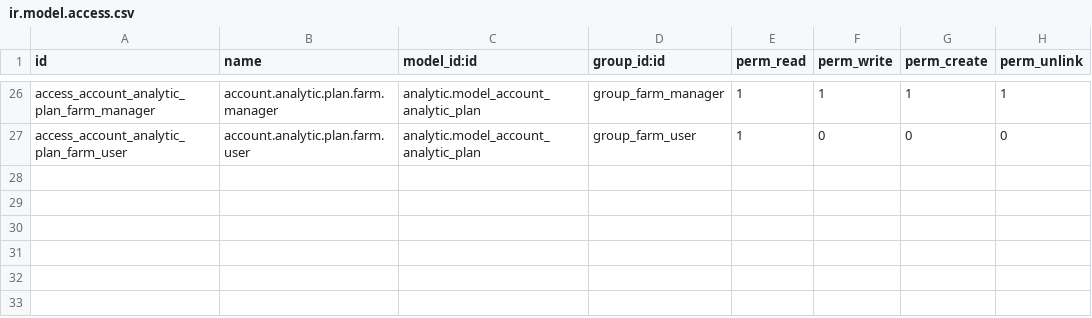
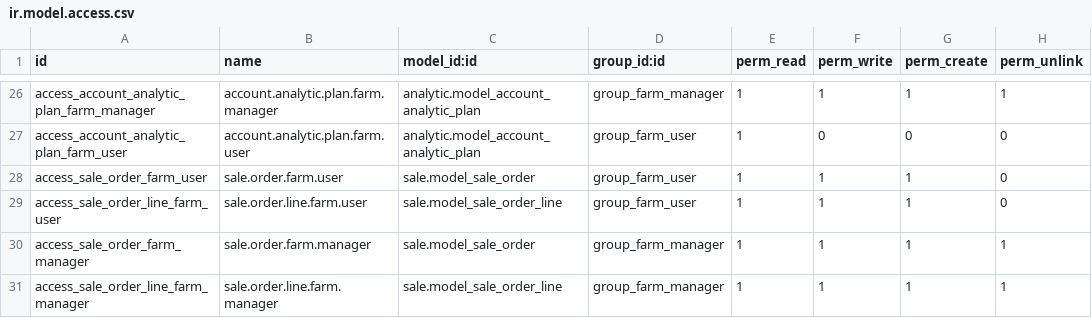
Before and after one commit to KhaledAbdellaty/Farm-Management-System, a CSV file: security/ir.model.access.csv, drawn as a sheet; only a part is shown, gaps mark what is left out.

```diff
--- a/security/ir.model.access.csv
+++ b/security/ir.model.access.csv
@@ -27 +27,5 @@ access_account_analytic_plan_farm_manager,account.analytic.plan.farm.manager,ana
 access_account_analytic_plan_farm_user,account.analytic.plan.farm.user,analytic.model_account_analytic_plan,group_farm_user,1,0,0,0
+access_sale_order_farm_user,sale.order.farm.user,sale.model_sale_order,group_farm_user,1,1,1,0
+access_sale_order_line_farm_user,sale.order.line.farm.user,sale.model_sale_order_line,group_farm_user,1,1,1,0
+access_sale_order_farm_manager,sale.order.farm.manager,sale.model_sale_order,group_farm_manager,1,1,1,1
+access_sale_order_line_farm_manager,sale.order.line.farm.manager,sale.model_sale_order_line,group_farm_manager,1,1,1,1
```
Also changed, not shown: 7 other files.
